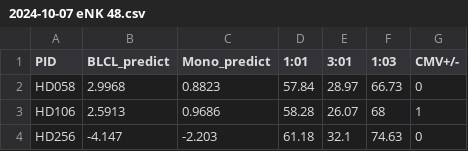
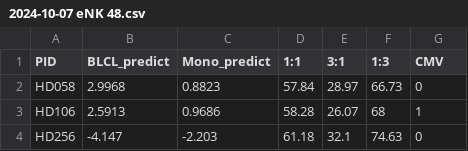
Before and after one commit to olivered30/NK-CELL, a CSV file: NK2024/Python files/2024-10-07 eNK 48.csv, drawn as a sheet; only a part is shown; the diff names each change by its address in the sheet, - before the commit and + after, or states it on an @@ line.

Commit message:
Add files via upload

```diff
--- a/NK2024/Python files/2024-10-07 eNK 48.csv
+++ b/NK2024/Python files/2024-10-07 eNK 48.csv
-D1: 1:01
+D1: 1:1
-E1: 3:01
+E1: 3:1
-F1: 1:03
+F1: 1:3
-G1: CMV+/-
+G1: CMV
```
